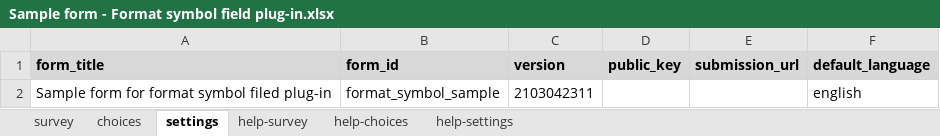
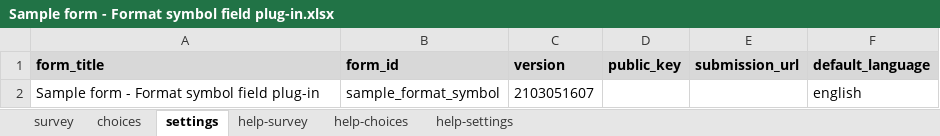
Before and after one commit to surveycto/format-symbol, an Excel workbook: extras/sample-form/Sample form - Format symbol field plug-in.xlsx, sheet settings, drawn as a sheet; values as stored, in another font and other column widths than the file's, no borders; the diff names each change by its address in the sheet, - before the commit and + after, or states it on an @@ line.

Commit message:
Update Sample form - Format symbol field plug-in.xlsx

```diff
--- a/extras/sample-form/Sample form - Format symbol field plug-in.xlsx (sheet settings)
+++ b/extras/sample-form/Sample form - Format symbol field plug-in.xlsx (sheet settings)
-A2 (form_title): Sample form for format symbol filed plug-in
+A2 (form_title): Sample form - Format symbol field plug-in
-B2 (form_id): format_symbol_sample
+B2 (form_id): sample_format_symbol
-C2 (version): 2103042311
+C2 (version): 2103051607
```
